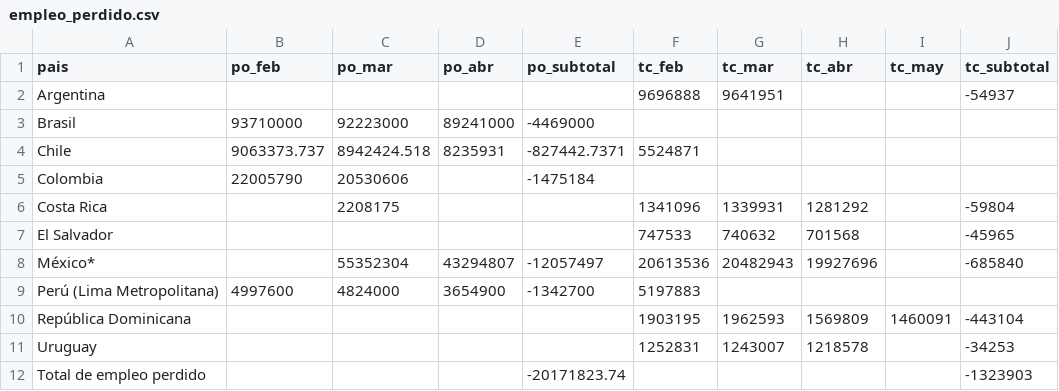
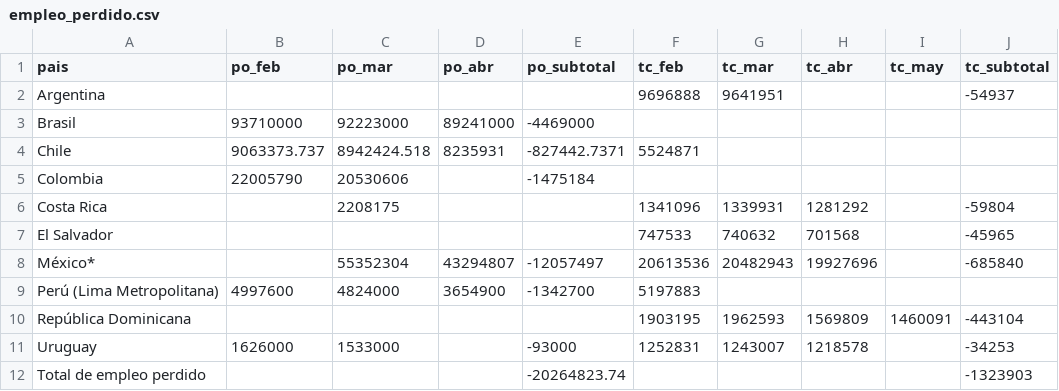
Before and after one commit to paoovela/BID, a CSV file: empleo_perdido.csv, drawn as a sheet.

Commit message:
Add files via upload

```diff
--- a/empleo_perdido.csv
+++ b/empleo_perdido.csv
@@ -10,3 +10,3 @@ Perú (Lima Metropolitana),4997600,4824000,3654900,-1342700,5197883,,,,
 República Dominicana,,,,,1903195,1962593,1569809,1460091,-443104
-Uruguay,,,,,1252831,1243007,1218578,,-34253
-Total de empleo perdido,,,,-20171823.74,,,,,-1323903
+Uruguay,1626000,1533000,,-93000,1252831,1243007,1218578,,-34253
+Total de empleo perdido,,,,-20264823.74,,,,,-1323903
```
